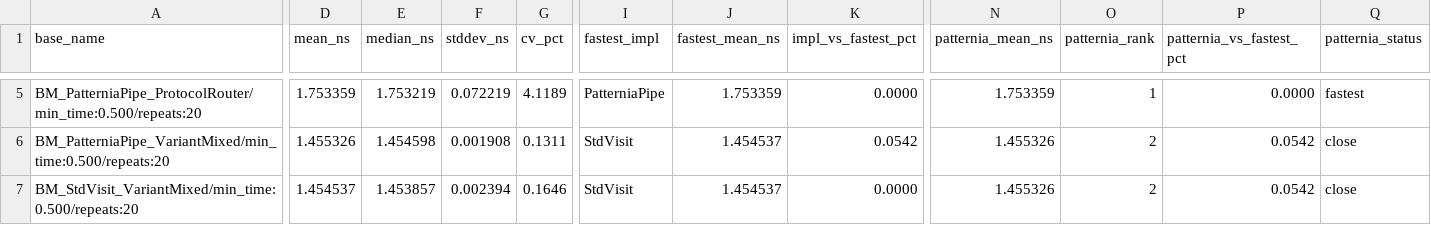
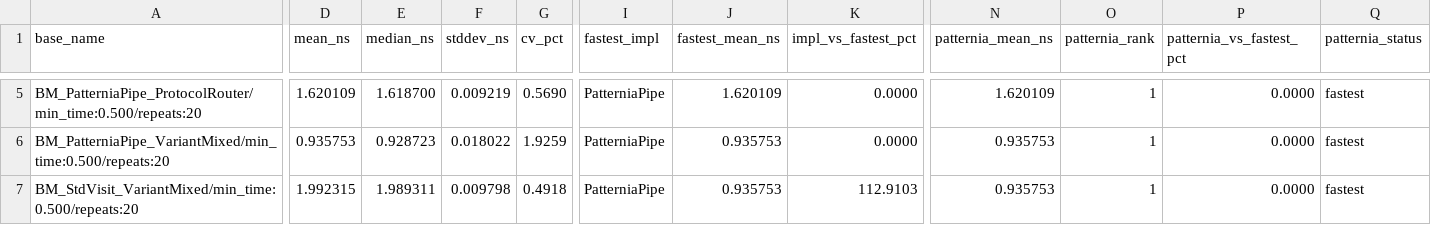
Before and after one commit to sentomk/patternia, a CSV file: assets/bench/latest.csv, drawn as a sheet; only a part is shown, gaps mark what is left out; the diff covers the shown part only; the diff names each change by its address in the sheet, - before the commit and + after, or states it on an @@ line.

```diff
--- a/assets/bench/latest.csv
+++ b/assets/bench/latest.csv
-D5 (mean_ns): 1.753359
+D5 (mean_ns): 1.620109
-E5 (median_ns): 1.753219
+E5 (median_ns): 1.618700
-F5 (stddev_ns): 0.072219
+F5 (stddev_ns): 0.009219
-G5 (cv_pct): 4.1189
+G5 (cv_pct): 0.5690
-J5 (fastest_mean_ns): 1.753359
+J5 (fastest_mean_ns): 1.620109
-N5 (patternia_mean_ns): 1.753359
+N5 (patternia_mean_ns): 1.620109
-D6 (mean_ns): 1.455326
+D6 (mean_ns): 0.935753
-E6 (median_ns): 1.454598
+E6 (median_ns): 0.928723
-F6 (stddev_ns): 0.001908
+F6 (stddev_ns): 0.018022
-G6 (cv_pct): 0.1311
+G6 (cv_pct): 1.9259
-I6:I7 (fastest_impl): StdVisit
+I6:I7 (fastest_impl): PatterniaPipe
-J6:J7 (fastest_mean_ns): 1.454537
+J6:J7 (fastest_mean_ns): 0.935753
-K6 (impl_vs_fastest_pct): 0.0542
+K6 (impl_vs_fastest_pct): 0.0000
-N6:N7 (patternia_mean_ns): 1.455326
+N6:N7 (patternia_mean_ns): 0.935753
-O6:O7 (patternia_rank): 2
+O6:O7 (patternia_rank): 1
-P6:P7 (patternia_vs_fastest_pct): 0.0542
+P6:P7 (patternia_vs_fastest_pct): 0.0000
-Q6:Q7 (patternia_status): close
+Q6:Q7 (patternia_status): fastest
-D7 (mean_ns): 1.454537
+D7 (mean_ns): 1.992315
-E7 (median_ns): 1.453857
+E7 (median_ns): 1.989311
-F7 (stddev_ns): 0.002394
+F7 (stddev_ns): 0.009798
-G7 (cv_pct): 0.1646
+G7 (cv_pct): 0.4918
-K7 (impl_vs_fastest_pct): 0.0000
+K7 (impl_vs_fastest_pct): 112.9103
```
Also changed, not shown: 50 edited cells elsewhere in this file, 3 other files.
